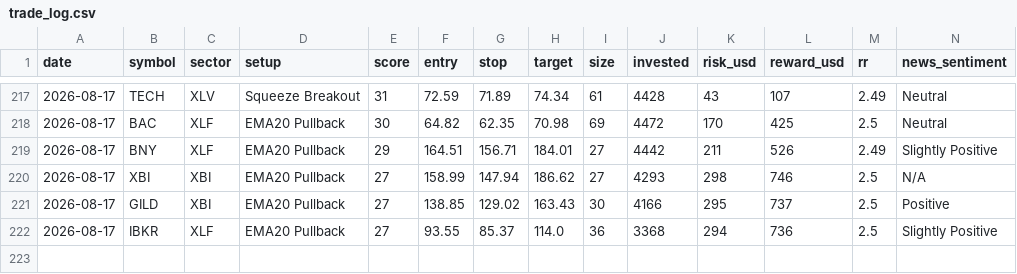
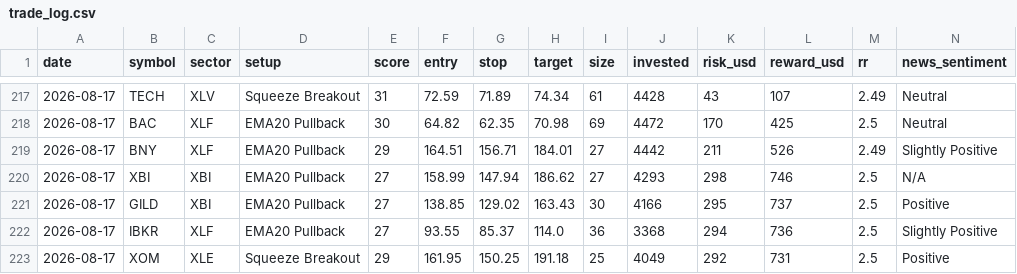
Before and after one commit to prabha-v2/swing-trading-agent-us, a CSV file: trade_log.csv, drawn as a sheet; only a part is shown, gaps mark what is left out; rows hold the shown columns only; the diff names each change by its address in the sheet, - before the commit and + after, or states it on an @@ line.

```diff
--- a/trade_log.csv
+++ b/trade_log.csv
+row 223: 2026-08-17 | XOM | XLE | Squeeze Breakout | 29 | 161.95 | 150.25 | 191.18 | 25 | 4049 | 292 | 731 | 2.5 | Positive
```
